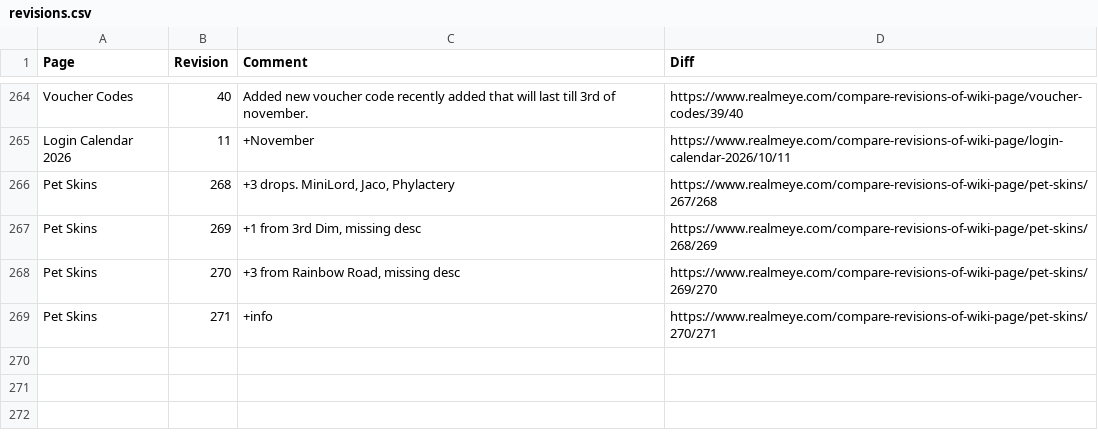
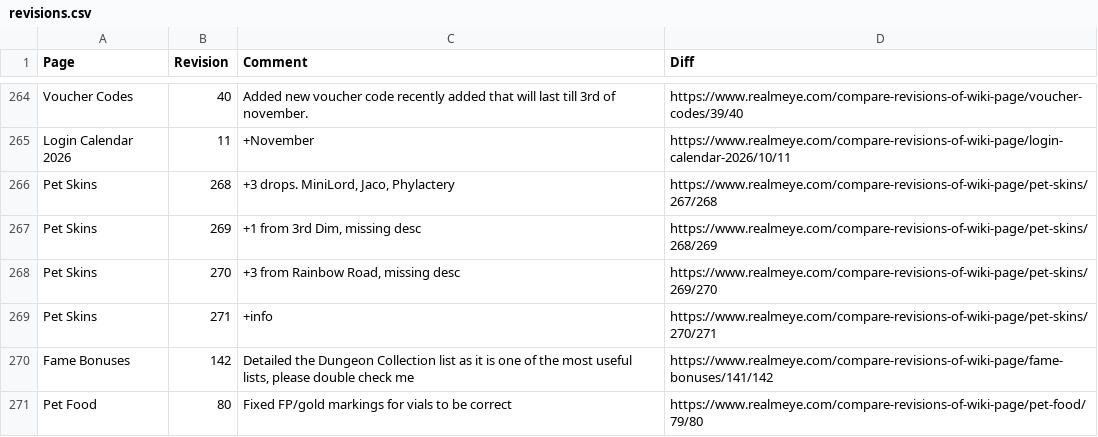
Before and after one commit to WilliamCkr/ScrapYourJob, a CSV file: realmeye-test/data/revisions.csv, drawn as a sheet; only a part is shown, gaps mark what is left out; the diff names each change by its address in the sheet, - before the commit and + after, or states it on an @@ line.

```diff
--- a/realmeye-test/data/revisions.csv
+++ b/realmeye-test/data/revisions.csv
+row 270: Fame Bonuses | 142 | Detailed the Dungeon Collection list as it is one of the most useful lists, please double check me | https://www.realmeye.com/compare-revisions-of-wiki-page/fame-bonuses/141/142
+row 271: Pet Food | 80 | Fixed FP/gold markings for vials to be correct | https://www.realmeye.com/compare-revisions-of-wiki-page/pet-food/79/80
```
